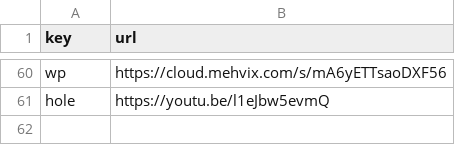
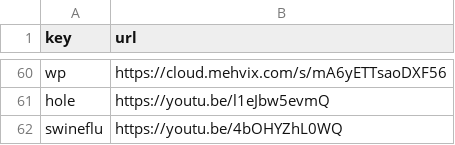
Before and after one commit to Mehvix/cc, a CSV file: index.csv, drawn as a sheet; only a part is shown, gaps mark what is left out.

Commit message:
Set key "swineflu" → "https://youtu.be/4bOHYZhL0WQ

```diff
--- a/index.csv
+++ b/index.csv
@@ -61 +61,2 @@ wp,https://cloud.mehvix.com/s/mA6yETTsaoDXF56
 hole,https://youtu.be/l1eJbw5evmQ
+swineflu,https://youtu.be/4bOHYZhL0WQ
```
Also changed, not shown: 2 other files.
